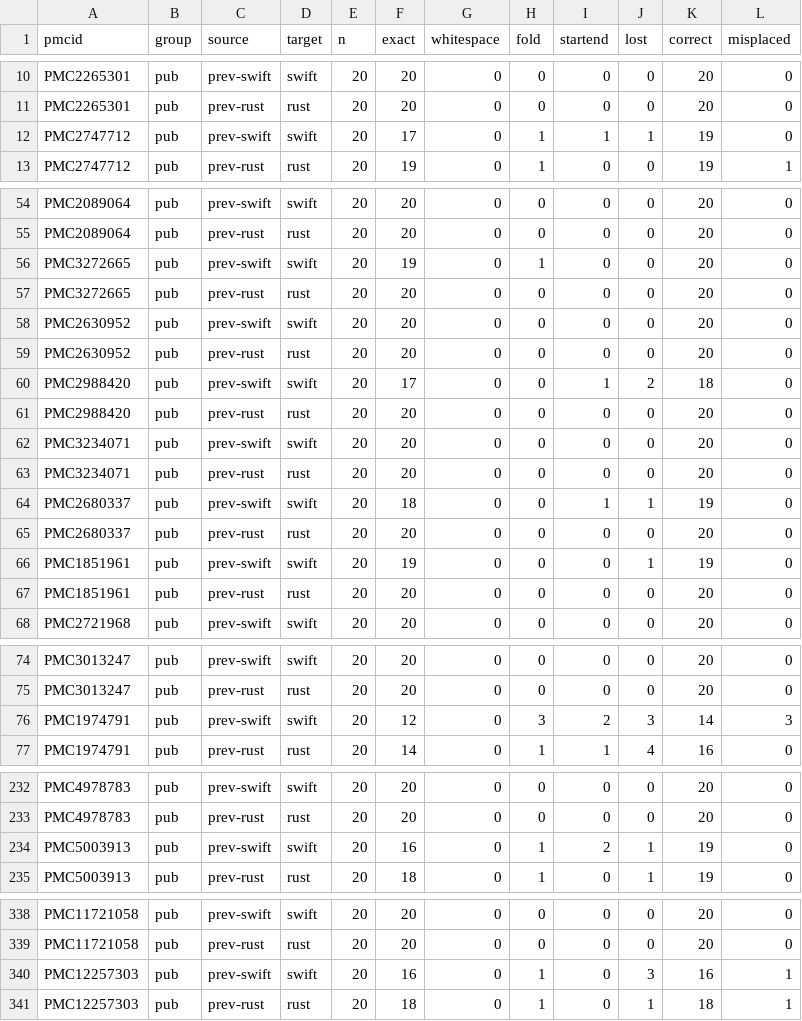
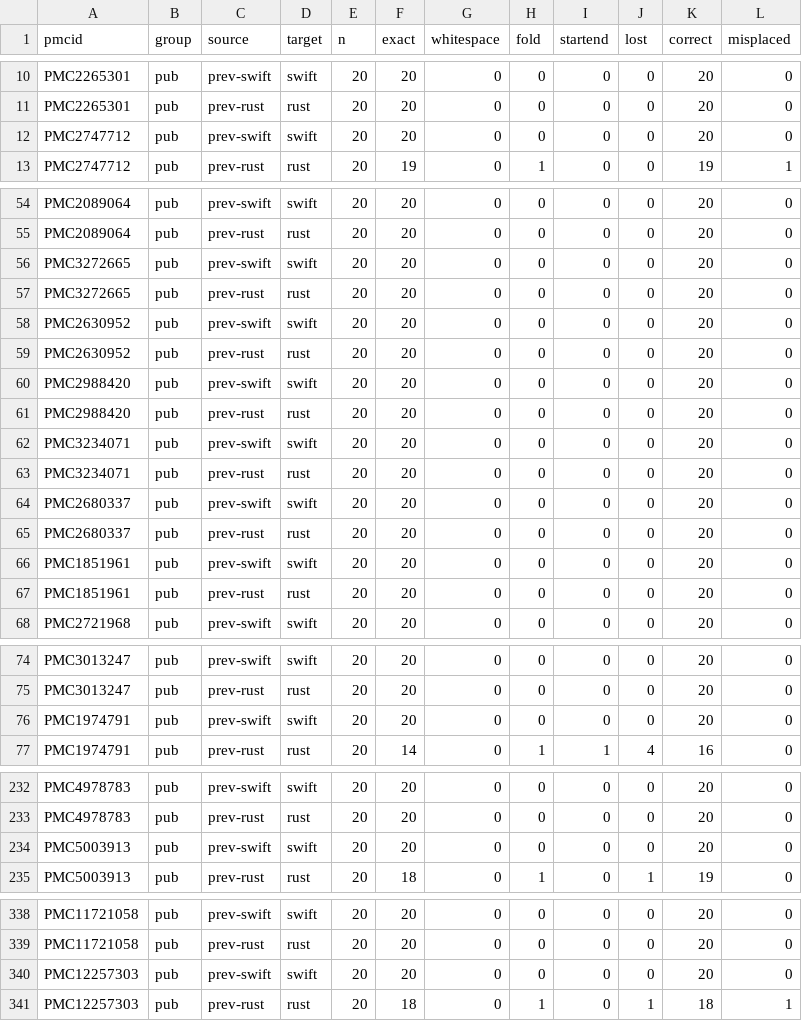
Before and after one commit to christoffermattssonlangseth/lunta, a CSV file: eval/results/highlights_update.csv, drawn as a sheet; only a part is shown, gaps mark what is left out; the diff covers the shown part only.

```diff
--- a/eval/results/highlights_update.csv
+++ b/eval/results/highlights_update.csv
@@ -11,3 +11,3 @@ PMC2265301,pub,prev-swift,swift,20,20,0,0,0,0,20,0
 PMC2265301,pub,prev-rust,rust,20,20,0,0,0,0,20,0
-PMC2747712,pub,prev-swift,swift,20,17,0,1,1,1,19,0
+PMC2747712,pub,prev-swift,swift,20,20,0,0,0,0,20,0
 PMC2747712,pub,prev-rust,rust,20,19,0,1,0,0,19,1
@@ -55,3 +55,3 @@ PMC2089064,pub,prev-swift,swift,20,20,0,0,0,0,20,0
 PMC2089064,pub,prev-rust,rust,20,20,0,0,0,0,20,0
-PMC3272665,pub,prev-swift,swift,20,19,0,1,0,0,20,0
+PMC3272665,pub,prev-swift,swift,20,20,0,0,0,0,20,0
 PMC3272665,pub,prev-rust,rust,20,20,0,0,0,0,20,0
@@ -59,3 +59,3 @@ PMC2630952,pub,prev-swift,swift,20,20,0,0,0,0,20,0
 PMC2630952,pub,prev-rust,rust,20,20,0,0,0,0,20,0
-PMC2988420,pub,prev-swift,swift,20,17,0,0,1,2,18,0
+PMC2988420,pub,prev-swift,swift,20,20,0,0,0,0,20,0
 PMC2988420,pub,prev-rust,rust,20,20,0,0,0,0,20,0
@@ -63,5 +63,5 @@ PMC3234071,pub,prev-swift,swift,20,20,0,0,0,0,20,0
 PMC3234071,pub,prev-rust,rust,20,20,0,0,0,0,20,0
-PMC2680337,pub,prev-swift,swift,20,18,0,0,1,1,19,0
+PMC2680337,pub,prev-swift,swift,20,20,0,0,0,0,20,0
 PMC2680337,pub,prev-rust,rust,20,20,0,0,0,0,20,0
-PMC1851961,pub,prev-swift,swift,20,19,0,0,0,1,19,0
+PMC1851961,pub,prev-swift,swift,20,20,0,0,0,0,20,0
 PMC1851961,pub,prev-rust,rust,20,20,0,0,0,0,20,0
@@ -75,3 +75,3 @@ PMC3013247,pub,prev-swift,swift,20,20,0,0,0,0,20,0
 PMC3013247,pub,prev-rust,rust,20,20,0,0,0,0,20,0
-PMC1974791,pub,prev-swift,swift,20,12,0,3,2,3,14,3
+PMC1974791,pub,prev-swift,swift,20,20,0,0,0,0,20,0
 PMC1974791,pub,prev-rust,rust,20,14,0,1,1,4,16,0
@@ -233,3 +233,3 @@ PMC4978783,pub,prev-swift,swift,20,20,0,0,0,0,20,0
 PMC4978783,pub,prev-rust,rust,20,20,0,0,0,0,20,0
-PMC5003913,pub,prev-swift,swift,20,16,0,1,2,1,19,0
+PMC5003913,pub,prev-swift,swift,20,20,0,0,0,0,20,0
 PMC5003913,pub,prev-rust,rust,20,18,0,1,0,1,19,0
@@ -339,3 +339,3 @@ PMC11721058,pub,prev-swift,swift,20,20,0,0,0,0,20,0
 PMC11721058,pub,prev-rust,rust,20,20,0,0,0,0,20,0
-PMC12257303,pub,prev-swift,swift,20,16,0,1,0,3,16,1
+PMC12257303,pub,prev-swift,swift,20,20,0,0,0,0,20,0
 PMC12257303,pub,prev-rust,rust,20,18,0,1,0,1,18,1
```
Also changed, not shown: 44 edited cells elsewhere in this file, eval/results/highlights.csv, eval/results/highlights_pages.csv, 14 other files.
